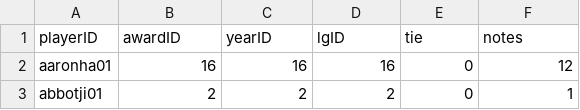
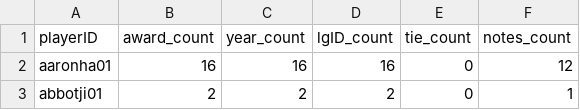
Before and after one commit to arivers444/Project_Finale, a CSV file: data/award_count.csv, drawn as a sheet; only a part is shown.

Commit message:
preprocessing raw csv data & updating ERD,schema (Rev1)

```diff
--- a/data/award_count.csv
+++ b/data/award_count.csv
@@ -1,2 +1,2 @@
-playerID,awardID,yearID,lgID,tie,notes
+playerID,award_count,year_count,lgID_count,tie_count,notes_count
 aaronha01,16,16,16,0,12
```
Also changed, not shown: 8 other files.
